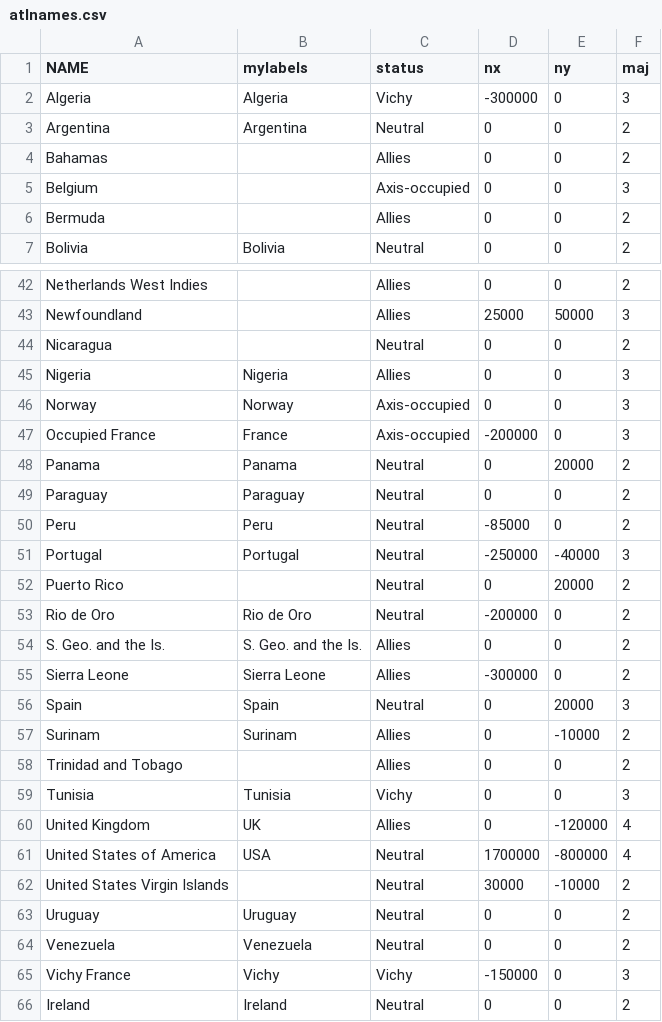
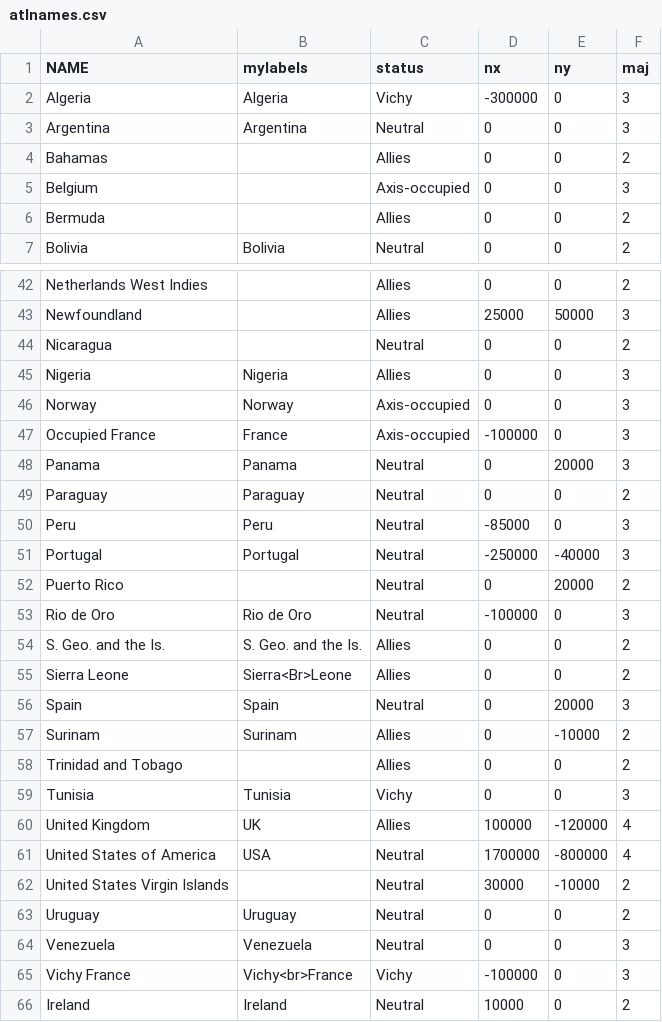
Before and after one commit to erauchway/ww2-maps, a CSV file: atlmap40/atlnames.csv, drawn as a sheet; only a part is shown, gaps mark what is left out; the diff covers the shown part only.

```diff
--- a/atlmap40/atlnames.csv
+++ b/atlmap40/atlnames.csv
@@ -2,3 +2,3 @@ NAME,mylabels,status,nx,ny,maj
 Algeria,Algeria,Vichy,-300000,0,3
-Argentina,Argentina,Neutral,0,0,2
+Argentina,Argentina,Neutral,0,0,3
 Bahamas,,Allies,0,0,2
@@ -46,11 +46,11 @@ Nigeria,Nigeria,Allies,0,0,3
 Norway,Norway,Axis-occupied,0,0,3
-Occupied France,France,Axis-occupied,-200000,0,3
-Panama,Panama,Neutral,0,20000,2
+Occupied France,France,Axis-occupied,-100000,0,3
+Panama,Panama,Neutral,0,20000,3
 Paraguay,Paraguay,Neutral,0,0,2
-Peru,Peru,Neutral,-85000,0,2
+Peru,Peru,Neutral,-85000,0,3
 Portugal,Portugal,Neutral,-250000,-40000,3
 Puerto Rico,,Neutral,0,20000,2
-Rio de Oro,Rio de Oro,Neutral,-200000,0,2
+Rio de Oro,Rio de Oro,Neutral,-100000,0,3
 S. Geo. and the Is.,S. Geo. and the Is.,Allies,0,0,2
-Sierra Leone,Sierra Leone,Allies,-300000,0,2
+Sierra Leone,Sierra<Br>Leone,Allies,0,0,2
 Spain,Spain,Neutral,0,20000,3
@@ -59,3 +59,3 @@ Trinidad and Tobago,,Allies,0,0,2
 Tunisia,Tunisia,Vichy,0,0,3
-United Kingdom,UK,Allies,0,-120000,4
+United Kingdom,UK,Allies,100000,-120000,4
 United States of America,USA,Neutral,1700000,-800000,4
@@ -63,4 +63,4 @@ United States Virgin Islands,,Neutral,30000,-10000,2
 Uruguay,Uruguay,Neutral,0,0,2
-Venezuela,Venezuela,Neutral,0,0,2
-Vichy France,Vichy,Vichy,-150000,0,3
-Ireland,Ireland,Neutral,0,0,2
+Venezuela,Venezuela,Neutral,0,0,3
+Vichy France,Vichy<br>France,Vichy,-100000,0,3
+Ireland,Ireland,Neutral,10000,0,2
```
Also changed, not shown: 9 edited cells elsewhere in this file, 5 other files.
